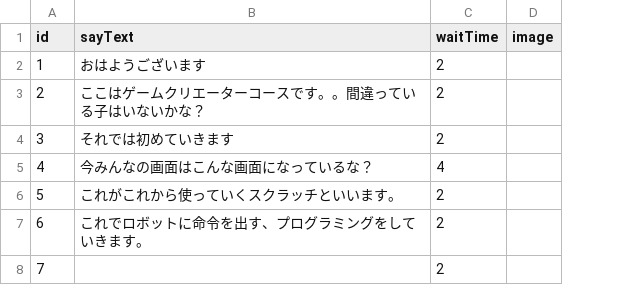
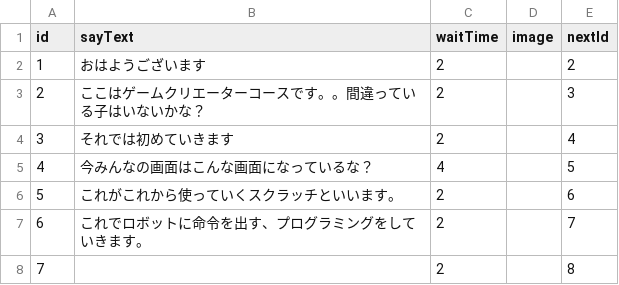
Before and after one commit to yozzzo/testcsv1, a CSV file: csvtest1.csv, drawn as a sheet; the diff names each change by its address in the sheet, - before the commit and + after, or states it on an @@ line.

Commit message:
2
ver2

```diff
--- a/csvtest1.csv
+++ b/csvtest1.csv
+column E (nextId), rows 2-8: 2 | 3 | 4 | 5 | 6 | 7 | 8
```
